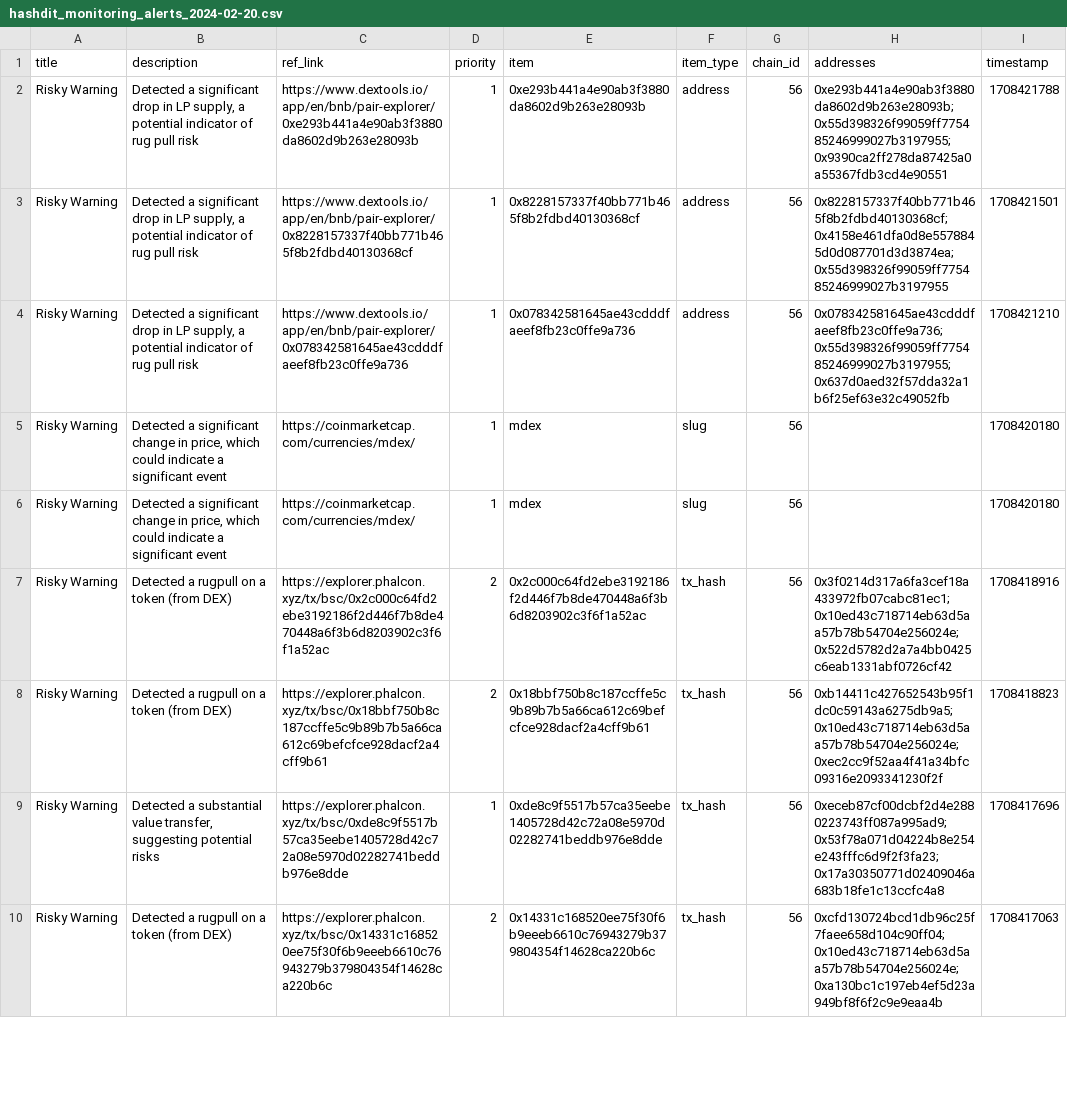
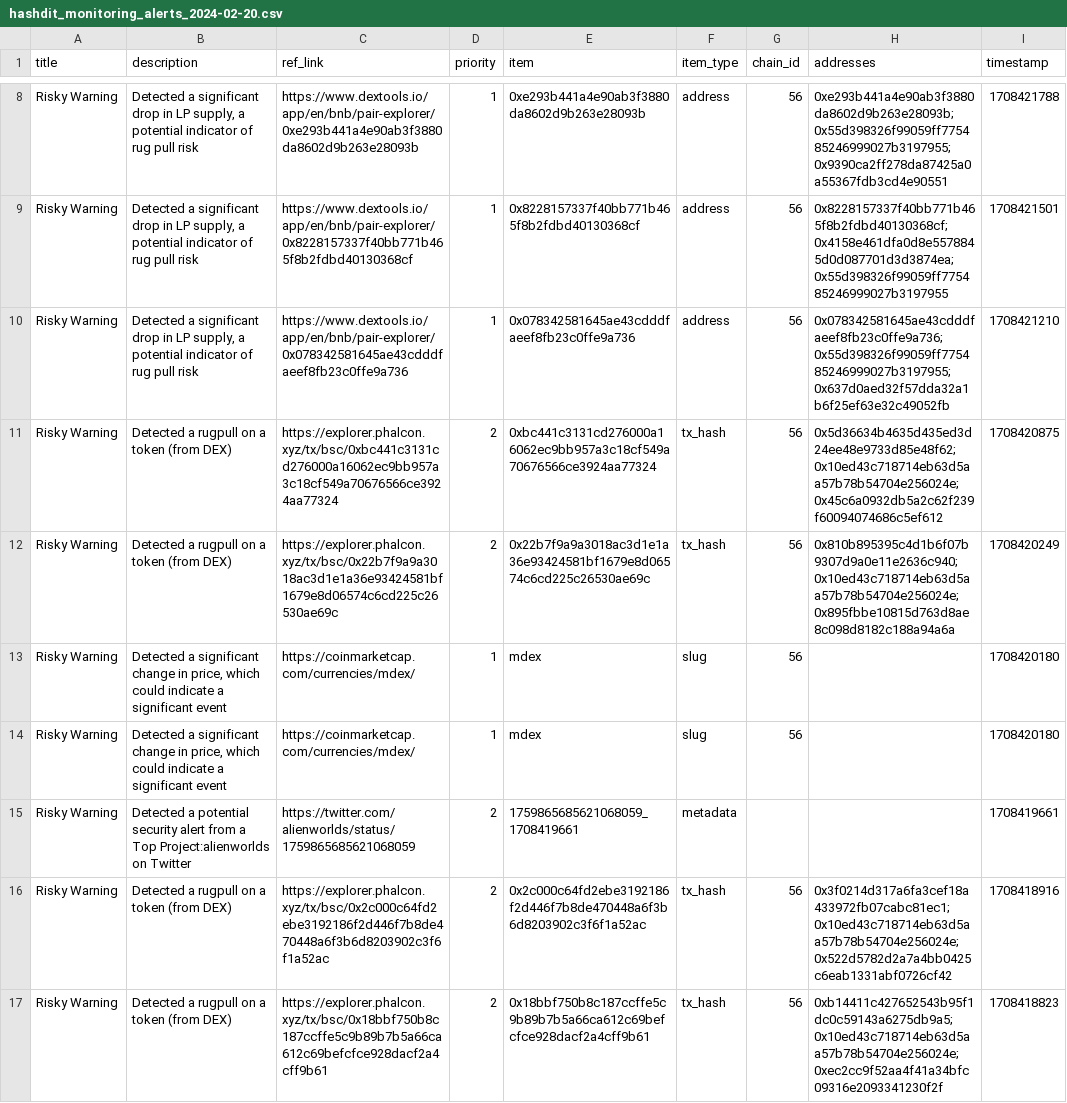
Before and after one commit to hashdit/hashdit, a CSV file: gitbook_source_code/data/hashdit_monitoring_alerts/hashdit_monitoring_alerts_2024-02-20.csv, drawn as a sheet; only a part is shown, gaps mark what is left out; the shorter side is filled out with more unchanged rows; the diff covers the shown part only.

Commit message:
hashdit_monitoring_alerts_2024-02-20.csv update

```diff
--- a/gitbook_source_code/data/hashdit_monitoring_alerts/hashdit_monitoring_alerts_2024-02-20.csv
+++ b/gitbook_source_code/data/hashdit_monitoring_alerts/hashdit_monitoring_alerts_2024-02-20.csv
@@ -4,4 +10,7 @@ Risky Warning,"Detected a significant drop in LP supply, a potential indicator o
 Risky Warning,"Detected a significant drop in LP supply, a potential indicator of rug pull risk",https://www.dextools.io/app/en/bnb/pair-explorer/0x078342581645ae43cdddfaeef8fb23c0ffe9a736,1,0x078342581645ae43cdddfaeef8fb23c0ffe9a736,address,56,0x078342581645ae43cdddfaeef8fb23c0ffe9a736;0x55d398326f99059ff775485246999027b3197955;0x637d0aed32f57dda32a1b6f25ef63e32c49052fb,1708421210
+Risky Warning,Detected a rugpull on a token (from DEX),https://explorer.phalcon.xyz/tx/bsc/0xbc441c3131cd276000a16062ec9bb957a3c18cf549a70676566ce3924aa77324 ,2,0xbc441c3131cd276000a16062ec9bb957a3c18cf549a70676566ce3924aa77324,tx_hash,56,0x5d36634b4635d435ed3d24ee48e9733d85e48f62;0x10ed43c718714eb63d5aa57b78b54704e256024e;0x45c6a0932db5a2c62f239f60094074686c5ef612,1708420875
+Risky Warning,Detected a rugpull on a token (from DEX),https://explorer.phalcon.xyz/tx/bsc/0x22b7f9a9a3018ac3d1e1a36e93424581bf1679e8d06574c6cd225c26530ae69c ,2,0x22b7f9a9a3018ac3d1e1a36e93424581bf1679e8d06574c6cd225c26530ae69c,tx_hash,56,0x810b895395c4d1b6f07b9307d9a0e11e2636c940;0x10ed43c718714eb63d5aa57b78b54704e256024e;0x895fbbe10815d763d8ae8c098d8182c188a94a6a,1708420249
 Risky Warning,"Detected a significant change in price, which could indicate a significant event",https://coinmarketcap.com/currencies/mdex/ ,1,mdex,slug,56,,1708420180
 Risky Warning,"Detected a significant change in price, which could indicate a significant event",https://coinmarketcap.com/currencies/mdex/ ,1,mdex,slug,56,,1708420180
+Risky Warning,Detected a potential security alert from a Top Project:alienworlds on Twitter,https://twitter.com/alienworlds/status/1759865685621068059 ,2,1759865685621068059_1708419661,metadata,,,1708419661
 Risky Warning,Detected a rugpull on a token (from DEX),https://explorer.phalcon.xyz/tx/bsc/0x2c000c64fd2ebe3192186f2d446f7b8de470448a6f3b6d8203902c3f6f1a52ac ,2,0x2c000c64fd2ebe3192186f2d446f7b8de470448a6f3b6d8203902c3f6f1a52ac,tx_hash,56,0x3f0214d317a6fa3cef18a433972fb07cabc81ec1;0x10ed43c718714eb63d5aa57b78b54704e256024e;0x522d5782d2a7a4bb0425c6eab1331abf0726cf42,1708418916
```
Also changed, not shown: 6 added rows elsewhere in this file.
